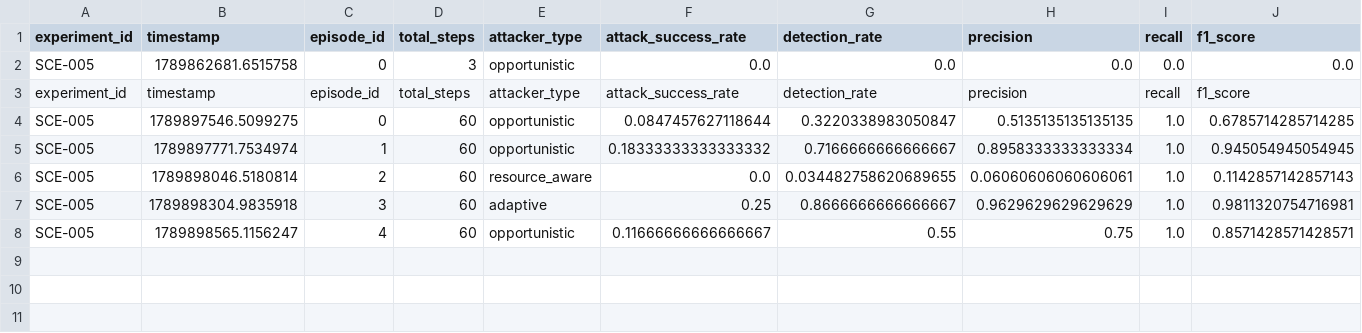
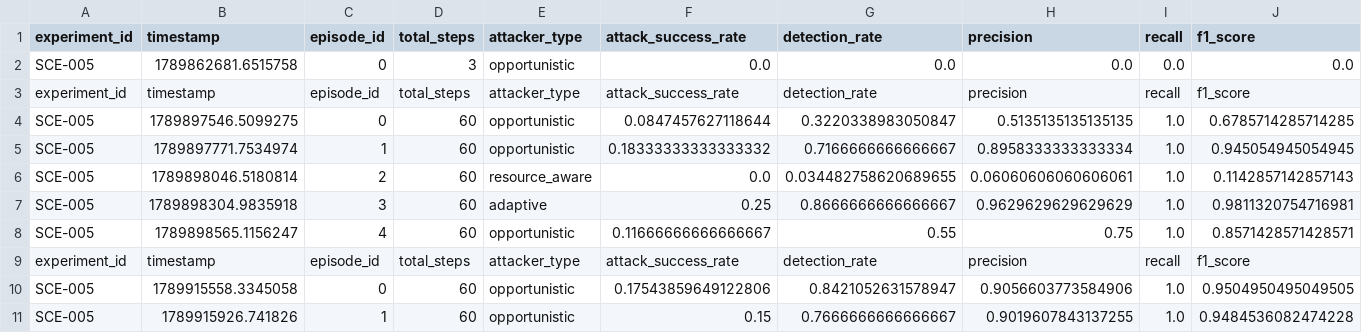
Before and after one commit to itssaideep/SecureMesh, a CSV file: experiments/results/SCE-005_episodes.csv, drawn as a sheet; only a part is shown; rows hold the shown columns only; the diff names each change by its address in the sheet, - before the commit and + after, or states it on an @@ line.

Commit message:
chore: add telemetry and episode results for experiment SCE-005

```diff
--- a/experiments/results/SCE-005_episodes.csv
+++ b/experiments/results/SCE-005_episodes.csv
+row 9: experiment_id | timestamp | episode_id | total_steps | attacker_type | attack_success_rate | detection_rate | precision | recall | f1_score
+row 10: SCE-005 | 1789915558.3345058 | 0 | 60 | opportunistic | 0.17543859649122806 | 0.8421052631578947 | 0.9056603773584906 | 1.0 | 0.9504950495049505
+row 11: SCE-005 | 1789915926.741826 | 1 | 60 | opportunistic | 0.15 | 0.7666666666666667 | 0.9019607843137255 | 1.0 | 0.9484536082474228
```
Also changed, not shown: 1 other file.
